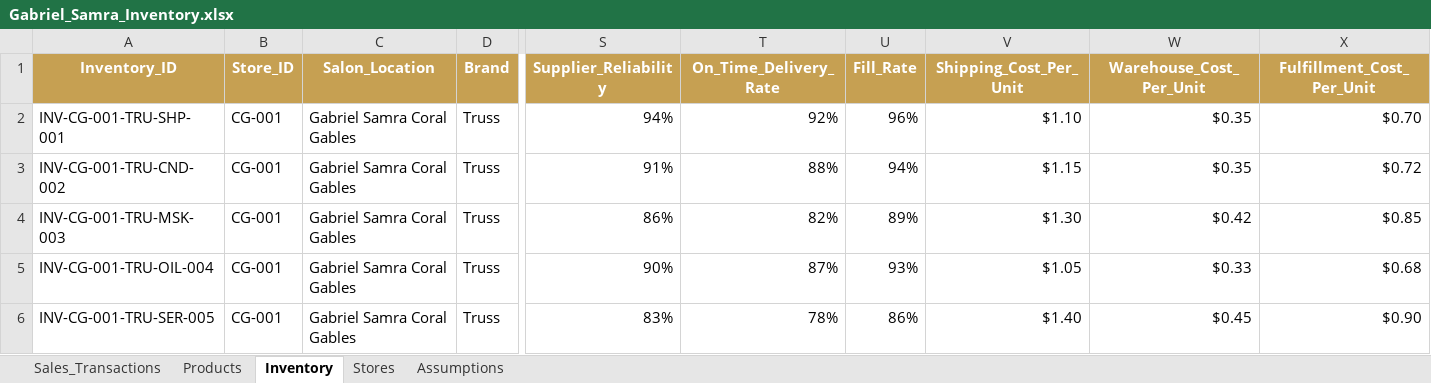
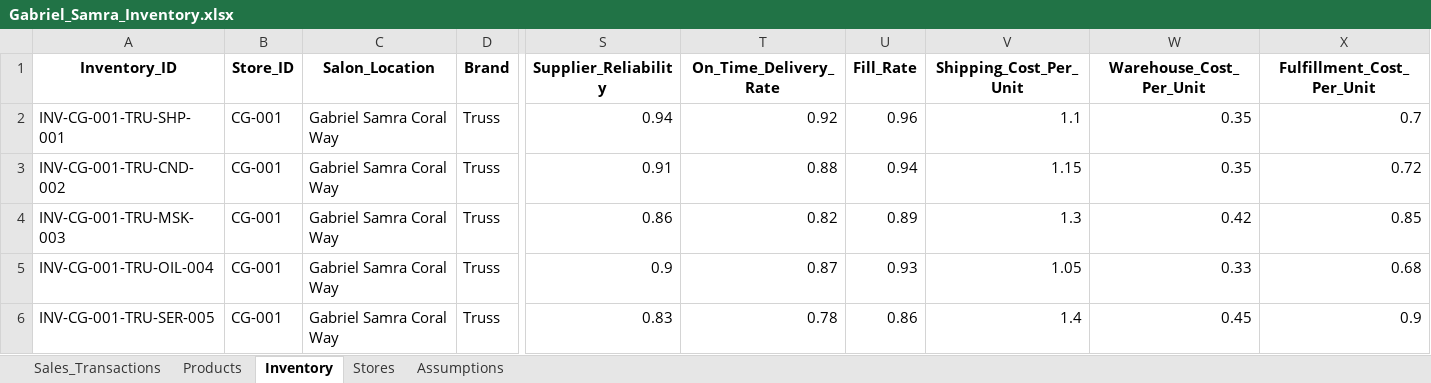
Before and after one commit to nathalieteresa/gabriel-expansion-dashboard, an Excel workbook: Gabriel_Samra_Inventory.xlsx, sheet Inventory, drawn as a sheet; only a part is shown, gaps mark what is left out; values as stored, in another font and other column widths than the file's, no borders; conditional formats and table styles not drawn; the diff covers the shown part only; the diff names each change by its address in the sheet, - before the commit and + after, or states it on an @@ line.

```diff
--- a/Gabriel_Samra_Inventory.xlsx (sheet Inventory)
+++ b/Gabriel_Samra_Inventory.xlsx (sheet Inventory)
@@ A1:X1 fill: #C6A052 → none, text colour: #FFFFFF → black @@
-C2:C6 (Salon_Location): Gabriel Samra Coral Gables
+C2:C6 (Salon_Location): Gabriel Samra Coral Way
-S2 (Supplier_Reliability): 94%
+S2 (Supplier_Reliability): 0.94
-T2 (On_Time_Delivery_Rate): 92%
+T2 (On_Time_Delivery_Rate): 0.92
-U2 (Fill_Rate): 96%
+U2 (Fill_Rate): 0.96
-V2 (Shipping_Cost_Per_Unit): $1.10
+V2 (Shipping_Cost_Per_Unit): 1.1
-W2:W3 (Warehouse_Cost_Per_Unit): $0.35
+W2:W3 (Warehouse_Cost_Per_Unit): 0.35
-X2 (Fulfillment_Cost_Per_Unit): $0.70
+X2 (Fulfillment_Cost_Per_Unit): 0.7
-S3 (Supplier_Reliability): 91%
+S3 (Supplier_Reliability): 0.91
-T3 (On_Time_Delivery_Rate): 88%
+T3 (On_Time_Delivery_Rate): 0.88
-U3 (Fill_Rate): 94%
+U3 (Fill_Rate): 0.94
-V3 (Shipping_Cost_Per_Unit): $1.15
+V3 (Shipping_Cost_Per_Unit): 1.15
-X3 (Fulfillment_Cost_Per_Unit): $0.72
+X3 (Fulfillment_Cost_Per_Unit): 0.72
-S4 (Supplier_Reliability): 86%
+S4 (Supplier_Reliability): 0.86
-T4 (On_Time_Delivery_Rate): 82%
+T4 (On_Time_Delivery_Rate): 0.82
-U4 (Fill_Rate): 89%
+U4 (Fill_Rate): 0.89
-V4 (Shipping_Cost_Per_Unit): $1.30
+V4 (Shipping_Cost_Per_Unit): 1.3
-W4 (Warehouse_Cost_Per_Unit): $0.42
+W4 (Warehouse_Cost_Per_Unit): 0.42
-X4 (Fulfillment_Cost_Per_Unit): $0.85
+X4 (Fulfillment_Cost_Per_Unit): 0.85
-S5 (Supplier_Reliability): 90%
+S5 (Supplier_Reliability): 0.9
-T5 (On_Time_Delivery_Rate): 87%
+T5 (On_Time_Delivery_Rate): 0.87
-U5 (Fill_Rate): 93%
+U5 (Fill_Rate): 0.93
-V5 (Shipping_Cost_Per_Unit): $1.05
+V5 (Shipping_Cost_Per_Unit): 1.05
-W5 (Warehouse_Cost_Per_Unit): $0.33
+W5 (Warehouse_Cost_Per_Unit): 0.33
-X5 (Fulfillment_Cost_Per_Unit): $0.68
+X5 (Fulfillment_Cost_Per_Unit): 0.68
-S6 (Supplier_Reliability): 83%
+S6 (Supplier_Reliability): 0.83
-T6 (On_Time_Delivery_Rate): 78%
+T6 (On_Time_Delivery_Rate): 0.78
-U6 (Fill_Rate): 86%
+U6 (Fill_Rate): 0.86
-V6 (Shipping_Cost_Per_Unit): $1.40
+V6 (Shipping_Cost_Per_Unit): 1.4
-W6 (Warehouse_Cost_Per_Unit): $0.45
+W6 (Warehouse_Cost_Per_Unit): 0.45
-X6 (Fulfillment_Cost_Per_Unit): $0.90
+X6 (Fulfillment_Cost_Per_Unit): 0.9
```
Also changed, not shown: 95 edited cells and cell formats elsewhere in this sheet, sheet Sales_Transactions, sheet Assumptions, sheet Products, sheet Stores, formulas that keep their value.
